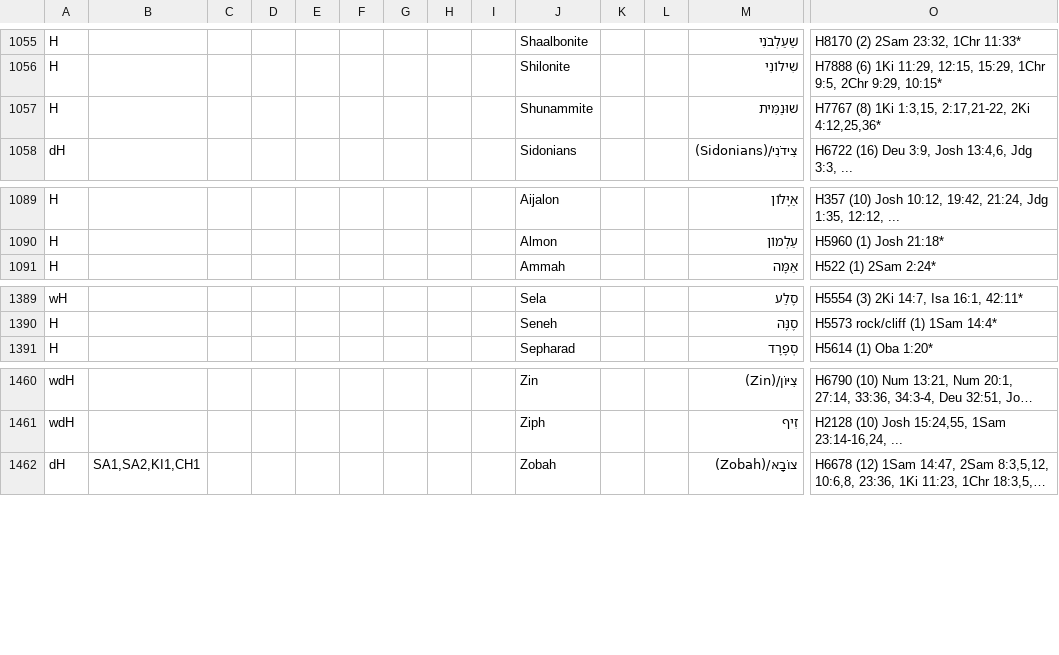
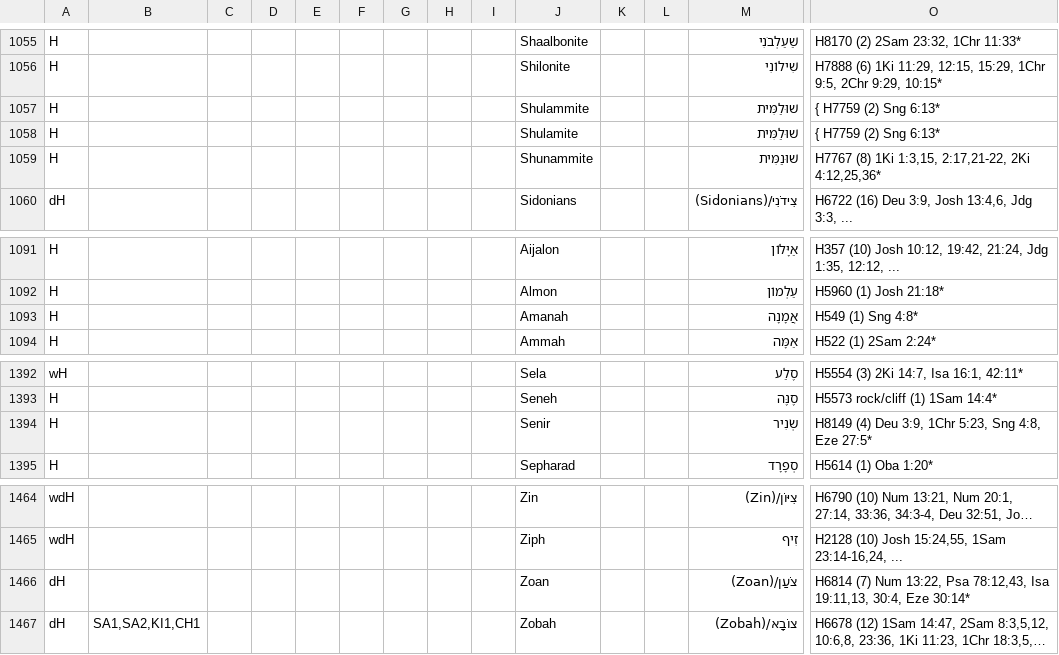
Before and after one commit to Freely-Given-org/OpenEnglishTranslation--OET, a TSV file: scripts/ScriptedOTUpdates/restoreNames.commandTable.tsv, drawn as a sheet; only a part is shown, gaps mark what is left out; long unchanged cells end in …; rows hold the shown columns only; the diff names each change by its address in the sheet, - before the commit and + after, or states it on an @@ line.

```diff
--- a/scripts/ScriptedOTUpdates/restoreNames.commandTable.tsv
+++ b/scripts/ScriptedOTUpdates/restoreNames.commandTable.tsv
+row 1057: H |  |  |  |  |  |  |  |  | Shulammite |  |  | שׁוּלַמִּית | { H7759 (2) Sng 6:13*
+row 1058: H |  |  |  |  |  |  |  |  | Shulamite |  |  | שׁוּלַמִּית | { H7759 (2) Sng 6:13*
+row 1093: H |  |  |  |  |  |  |  |  | Amanah |  |  | אֲמָנָה | H549 (1) Sng 4:8*
+row 1394: H |  |  |  |  |  |  |  |  | Senir |  |  | שְׂנִיר | H8149 (4) Deu 3:9, 1Chr 5:23, Sng 4:8, Eze 27:5*
+row 1466: dH |  |  |  |  |  |  |  |  | Zoan |  |  | צֹעַן/(Zoan) | H6814 (7) Num 13:22, Psa 78:12,43, Isa 19:11,13, 30:4, Eze 30:14*
```
Also changed, not shown: 7 other files.
